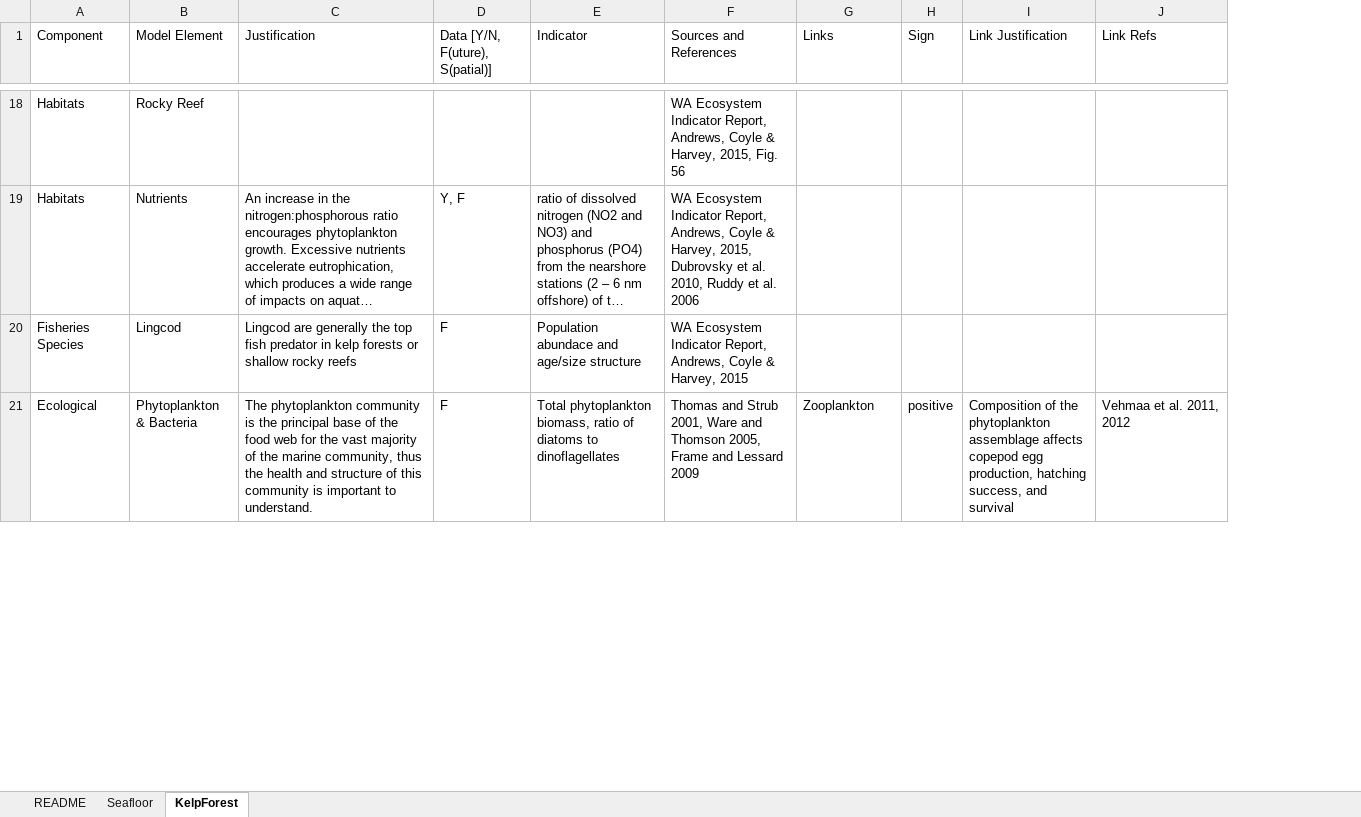
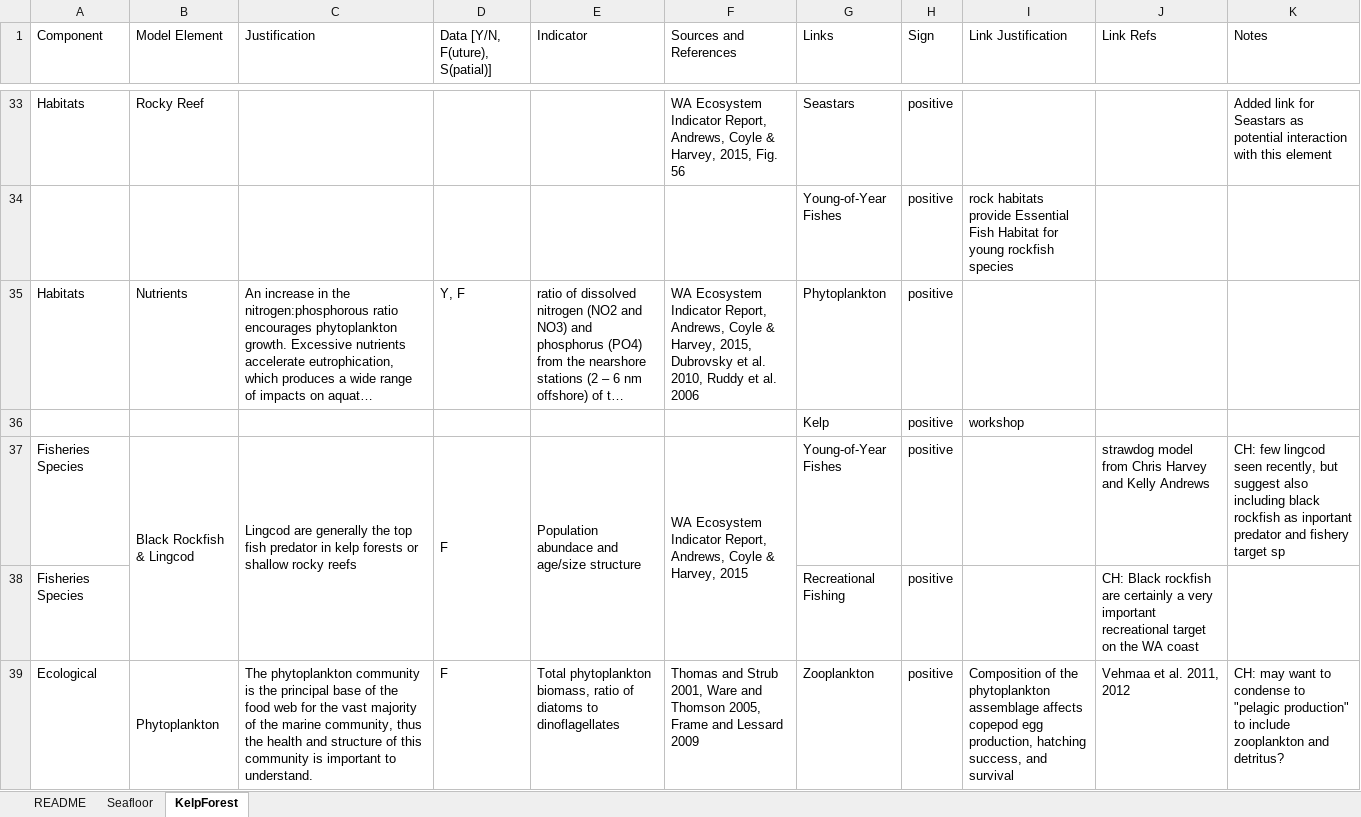
Before and after one commit to rwildermuth/WA_QNM_MSP, an Excel workbook: DataDictionary.xlsx, sheet KelpForest, drawn as a sheet; only a part is shown, gaps mark what is left out; long unchanged cells end in …; values as stored, in another font and other column widths than the file's, no cell formats; addresses are those after the commit; the diff covers the shown part only; the diff names each change by its address in the sheet, - before the commit and + after, or states it on an @@ line.

Commit message:
Update habitat models with workshop feedback

```diff
--- a/DataDictionary.xlsx (sheet KelpForest)
+++ b/DataDictionary.xlsx (sheet KelpForest)
+column K (Notes), row 33: Added link for Seastars as potential interaction with this element; row 37: CH: few lingcod seen recently, but suggest also including black rockfish as inportant predator and fishery target sp; row 39: CH: may want to condense to "pelagic production" to include zooplankton and detritus?
-G33 (Links): (empty)
+G33 (Links): Seastars
-H33 (Sign): (empty)
+H33 (Sign): positive
+row 34:  |  |  |  |  |  | Young-of-Year Fishes | positive | rock habitats provide Essential Fish Habitat for young rockfish species
-G35 (Links): (empty)
+G35 (Links): Phytoplankton
-H35 (Sign): (empty)
+H35 (Sign): positive
+row 36:  |  |  |  |  |  | Kelp | positive | workshop
-B37 (Model Element): Lingcod
+B37 (Model Element): Black Rockfish & Lingcod
+B37:B38 merged
+C37:C38 merged
+D37:D38 merged
+E37:E38 merged
+F37:F38 merged
-G37 (Links): (empty)
+G37 (Links): Young-of-Year Fishes
-H37 (Sign): (empty)
+H37 (Sign): positive
-J37 (Link Refs): (empty)
+J37 (Link Refs): strawdog model from Chris Harvey and Kelly Andrews
+row 38: Fisheries Species |  |  |  |  |  | Recreational Fishing | positive |  | CH: Black rockfish are certainly a very important recreational target on the WA coast
-B39 (Model Element): Phytoplankton & Bacteria
+B39 (Model Element): Phytoplankton
+B39:B42 merged
```
Also changed, not shown: 30 added rows, 27 edited cells and merged cells elsewhere in this sheet, sheet Seafloor, sheet README, cell formats, 40 other files.
